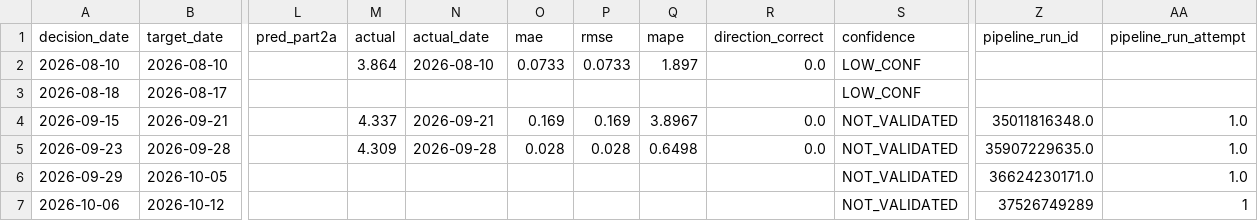
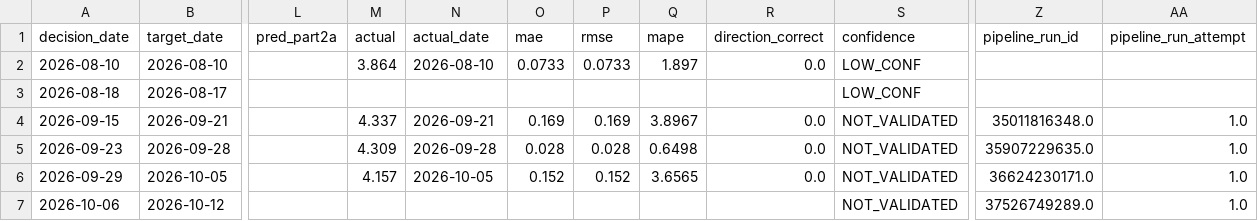
Before and after one commit to salemmorelli1/Weekly-U.S.-Gas-Prices, a CSV file: artifacts_part3/prediction_log.csv, drawn as a sheet; only a part is shown, gaps mark what is left out; the diff names each change by its address in the sheet, - before the commit and + after, or states it on an @@ line.

```diff
--- a/artifacts_part3/prediction_log.csv
+++ b/artifacts_part3/prediction_log.csv
-M6 (actual): (empty)
+M6 (actual): 4.157
-N6 (actual_date): (empty)
+N6 (actual_date): 2026-10-05
-O6 (mae): (empty)
+O6 (mae): 0.152
-P6 (rmse): (empty)
+P6 (rmse): 0.152
-Q6 (mape): (empty)
+Q6 (mape): 3.6565
-R6 (direction_correct): (empty)
+R6 (direction_correct): 0.0
-Z7 (pipeline_run_id): 37526749289
+Z7 (pipeline_run_id): 37526749289.0
-AA7 (pipeline_run_attempt): 1
+AA7 (pipeline_run_attempt): 1.0
```
Also changed, not shown: artifacts_part9/live_attribution_tape.csv, data/live_attribution_tape.csv, 4 other files.
